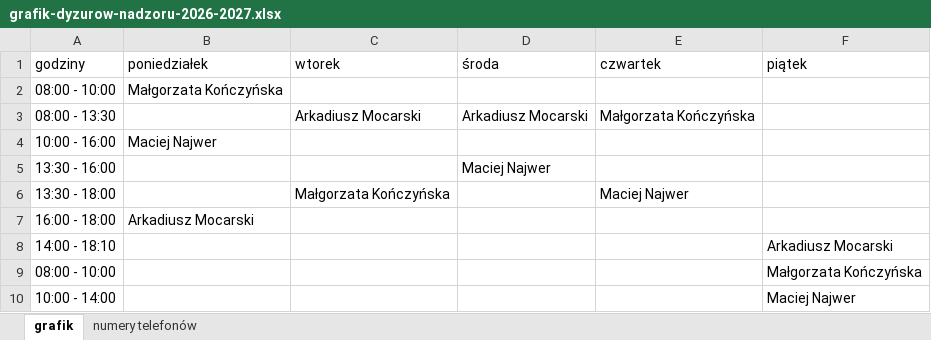
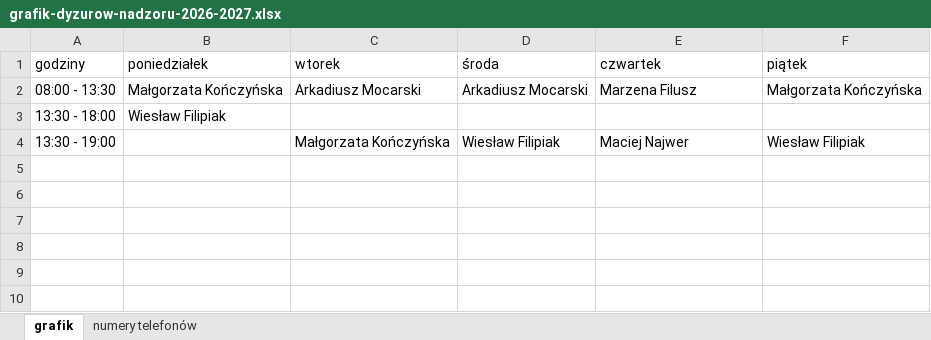
Before and after one commit to adeodatus11/zastepstwa, an Excel workbook: grafik-dyzurow-nadzoru-2026-2027.xlsx, sheet grafik, drawn as a sheet; values as stored, in another font and other column widths than the file's, no borders; removed rows and columns are numbered as before the commit, all else as after; the diff names each change by its address in the sheet, - before the commit and + after, or states it on an @@ line.

```diff
--- a/grafik-dyzurow-nadzoru-2026-2027.xlsx (sheet grafik)
+++ b/grafik-dyzurow-nadzoru-2026-2027.xlsx (sheet grafik)
-row 2: 08:00 - 10:00 | Małgorzata Kończyńska
-B2 (poniedziałek): (empty)
+B2 (poniedziałek): Małgorzata Kończyńska
-E2 (czwartek): Małgorzata Kończyńska
+E2 (czwartek): Marzena Filusz
-F2 (piątek): (empty)
+F2 (piątek): Małgorzata Kończyńska
-row 4: 10:00 - 16:00 | Maciej Najwer
-row 5: 13:30 - 16:00 |  |  | Maciej Najwer
+row 3: 13:30 - 18:00 | Wiesław Filipiak
-A4 (godziny): 13:30 - 18:00
+A4 (godziny): 13:30 - 19:00
-D4 (środa): (empty)
+D4 (środa): Wiesław Filipiak
-F4 (piątek): (empty)
+F4 (piątek): Wiesław Filipiak
-row 7: 16:00 - 18:00 | Arkadiusz Mocarski
-row 8: 14:00 - 18:10 |  |  |  |  | Arkadiusz Mocarski
-row 9: 08:00 - 10:00 |  |  |  |  | Małgorzata Kończyńska
-row 10: 10:00 - 14:00 |  |  |  |  | Maciej Najwer
```
Also changed, not shown: 1 other file.
